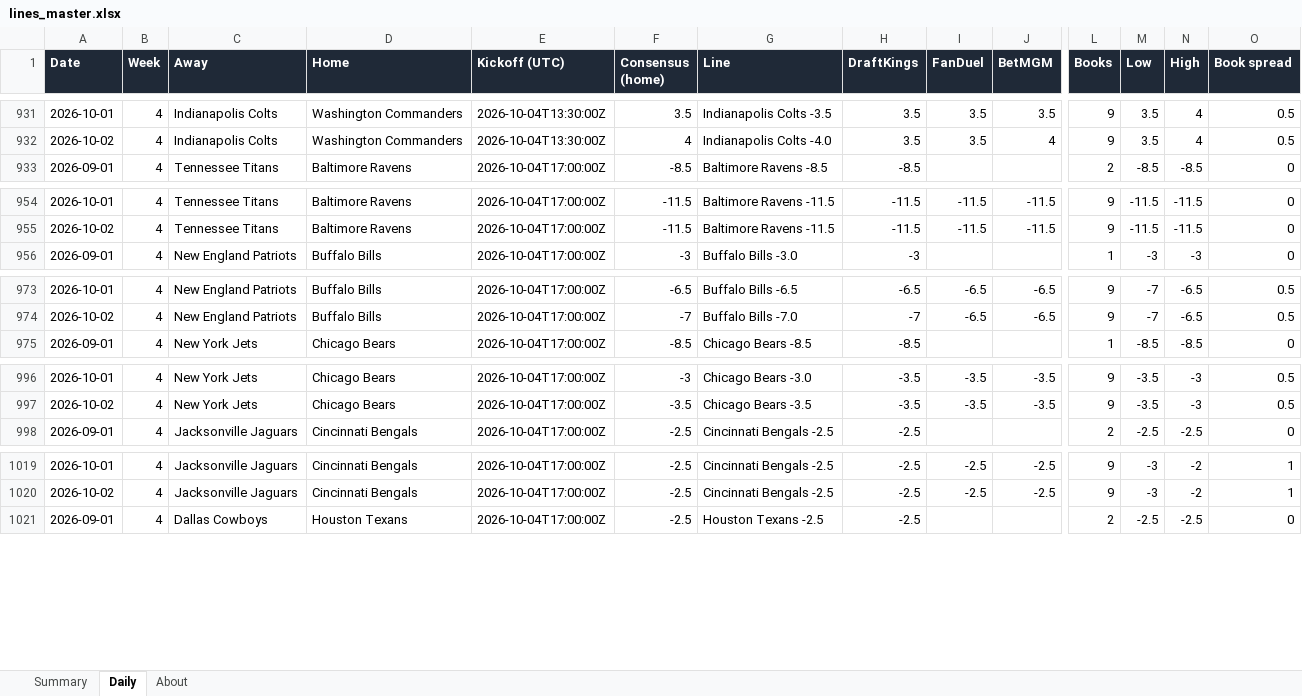
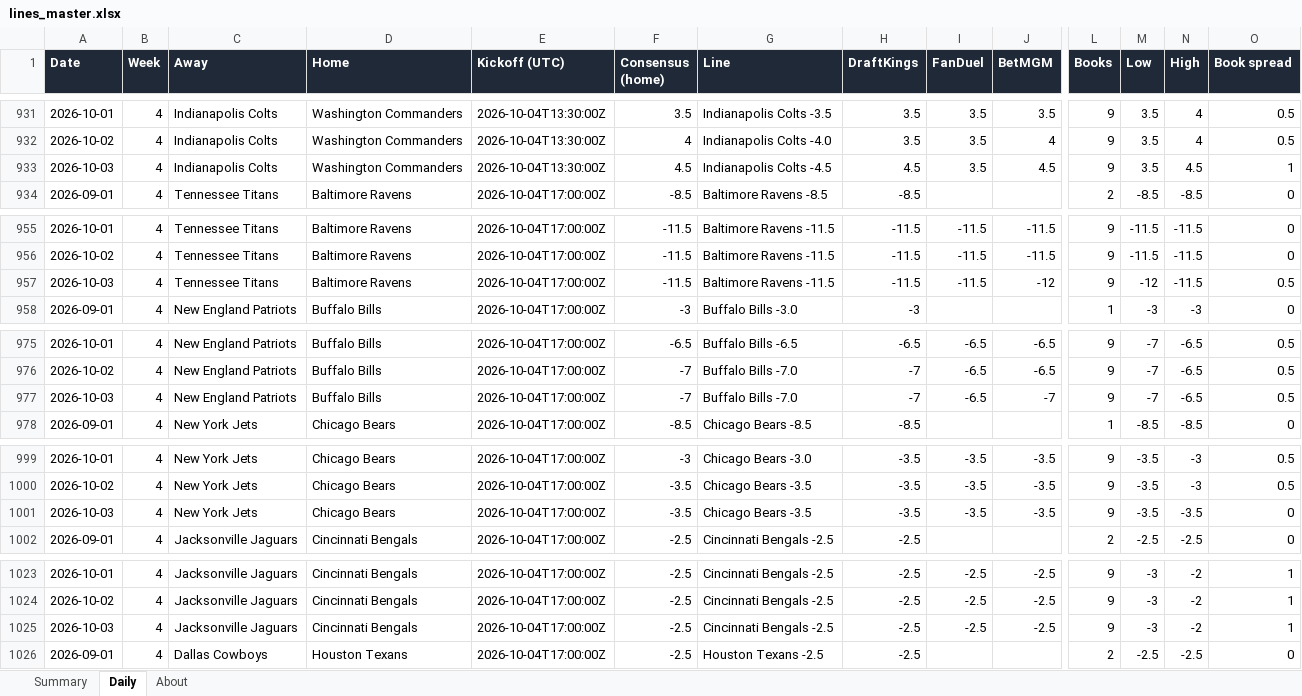
Before and after one commit to G4-Admin/nfl-line-tracker, an Excel workbook: data/lines_master.xlsx, sheet Daily, drawn as a sheet; only a part is shown, gaps mark what is left out; values as stored, in another font and other column widths than the file's, no borders; rows hold the shown columns only; the diff covers the shown part only; the diff names each change by its address in the sheet, - before the commit and + after, or states it on an @@ line.

```diff
--- a/data/lines_master.xlsx (sheet Daily)
+++ b/data/lines_master.xlsx (sheet Daily)
+row 933: 2026-10-03 | 4 | Indianapolis Colts | Washington Commanders | 2026-10-04T13:30:00Z | 4.5 | Indianapolis Colts -4.5 | 4.5 | 3.5 | 4.5 | 9 | 3.5 | 4.5 | 1
+row 957: 2026-10-03 | 4 | Tennessee Titans | Baltimore Ravens | 2026-10-04T17:00:00Z | -11.5 | Baltimore Ravens -11.5 | -11.5 | -11.5 | -12 | 9 | -12 | -11.5 | 0.5
+row 977: 2026-10-03 | 4 | New England Patriots | Buffalo Bills | 2026-10-04T17:00:00Z | -7 | Buffalo Bills -7.0 | -7 | -6.5 | -7 | 9 | -7 | -6.5 | 0.5
+row 1001: 2026-10-03 | 4 | New York Jets | Chicago Bears | 2026-10-04T17:00:00Z | -3.5 | Chicago Bears -3.5 | -3.5 | -3.5 | -3.5 | 9 | -3.5 | -3.5 | 0
+row 1025: 2026-10-03 | 4 | Jacksonville Jaguars | Cincinnati Bengals | 2026-10-04T17:00:00Z | -2.5 | Cincinnati Bengals -2.5 | -2.5 | -2.5 | -2.5 | 9 | -3 | -2 | 1
```
Also changed, not shown: 23 added rows elsewhere in this sheet, sheet Summary, sheet About, 5 other files.
